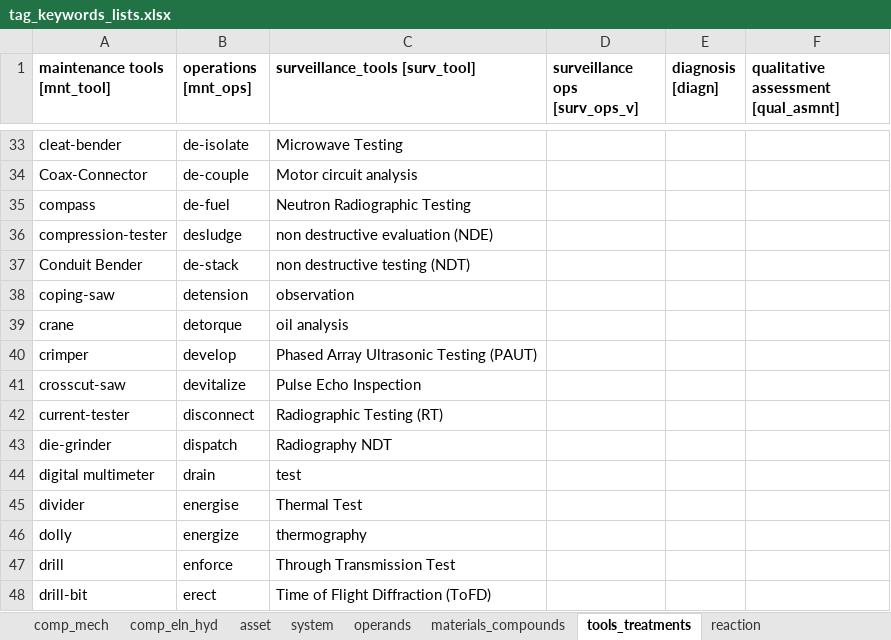
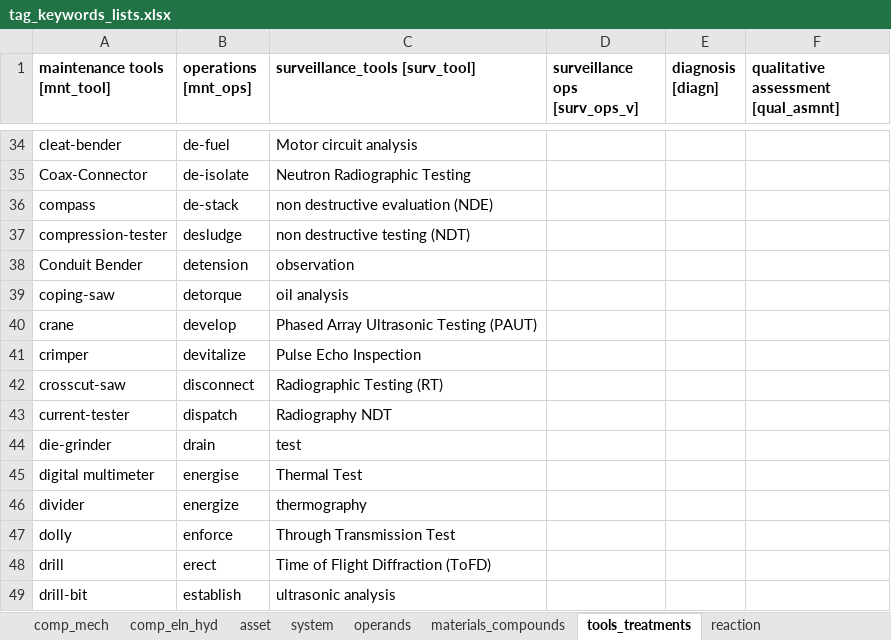
Before and after one commit to idaholab/DACKAR, an Excel workbook: data/tag_keywords_lists.xlsx, sheet tools_treatments, drawn as a sheet; only a part is shown, gaps mark what is left out; values as stored, in another font and other column widths than the file's, no borders; addresses are those after the commit; the diff covers the shown part only; the diff names each change by its address in the sheet, - before the commit and + after, or states it on an @@ line.

```diff
--- a/data/tag_keywords_lists.xlsx (sheet tools_treatments)
+++ b/data/tag_keywords_lists.xlsx (sheet tools_treatments)
-B34 (operations [mnt_ops]): de-isolate
+B34 (operations [mnt_ops]): de-fuel
-C34 (surveillance_tools [surv_tool]): Microwave Testing
+C34 (surveillance_tools [surv_tool]): Motor circuit analysis
-B35 (operations [mnt_ops]): de-couple
+B35 (operations [mnt_ops]): de-isolate
-C35 (surveillance_tools [surv_tool]): Motor circuit analysis
+C35 (surveillance_tools [surv_tool]): Neutron Radiographic Testing
-B36 (operations [mnt_ops]): de-fuel
+B36 (operations [mnt_ops]): de-stack
-C36 (surveillance_tools [surv_tool]): Neutron Radiographic Testing
+C36 (surveillance_tools [surv_tool]): non destructive evaluation (NDE)
-C37 (surveillance_tools [surv_tool]): non destructive evaluation (NDE)
+C37 (surveillance_tools [surv_tool]): non destructive testing (NDT)
-B38 (operations [mnt_ops]): de-stack
+B38 (operations [mnt_ops]): detension
-C38 (surveillance_tools [surv_tool]): non destructive testing (NDT)
+C38 (surveillance_tools [surv_tool]): observation
-B39 (operations [mnt_ops]): detension
+B39 (operations [mnt_ops]): detorque
-C39 (surveillance_tools [surv_tool]): observation
+C39 (surveillance_tools [surv_tool]): oil analysis
-B40 (operations [mnt_ops]): detorque
+B40 (operations [mnt_ops]): develop
-C40 (surveillance_tools [surv_tool]): oil analysis
+C40 (surveillance_tools [surv_tool]): Phased Array Ultrasonic Testing (PAUT)
-B41 (operations [mnt_ops]): develop
+B41 (operations [mnt_ops]): devitalize
-C41 (surveillance_tools [surv_tool]): Phased Array Ultrasonic Testing (PAUT)
+C41 (surveillance_tools [surv_tool]): Pulse Echo Inspection
-B42 (operations [mnt_ops]): devitalize
+B42 (operations [mnt_ops]): disconnect
-C42 (surveillance_tools [surv_tool]): Pulse Echo Inspection
+C42 (surveillance_tools [surv_tool]): Radiographic Testing (RT)
-B43 (operations [mnt_ops]): disconnect
+B43 (operations [mnt_ops]): dispatch
-C43 (surveillance_tools [surv_tool]): Radiographic Testing (RT)
+C43 (surveillance_tools [surv_tool]): Radiography NDT
-B44 (operations [mnt_ops]): dispatch
+B44 (operations [mnt_ops]): drain
-C44 (surveillance_tools [surv_tool]): Radiography NDT
+C44 (surveillance_tools [surv_tool]): test
-B45 (operations [mnt_ops]): drain
+B45 (operations [mnt_ops]): energise
-C45 (surveillance_tools [surv_tool]): test
+C45 (surveillance_tools [surv_tool]): Thermal Test
-B46 (operations [mnt_ops]): energise
+B46 (operations [mnt_ops]): energize
-C46 (surveillance_tools [surv_tool]): Thermal Test
+C46 (surveillance_tools [surv_tool]): thermography
-B47 (operations [mnt_ops]): energize
+B47 (operations [mnt_ops]): enforce
-C47 (surveillance_tools [surv_tool]): thermography
+C47 (surveillance_tools [surv_tool]): Through Transmission Test
-B48 (operations [mnt_ops]): enforce
+B48 (operations [mnt_ops]): erect
-C48 (surveillance_tools [surv_tool]): Through Transmission Test
+C48 (surveillance_tools [surv_tool]): Time of Flight Diffraction (ToFD)
-B49 (operations [mnt_ops]): erect
+B49 (operations [mnt_ops]): establish
-C49 (surveillance_tools [surv_tool]): Time of Flight Diffraction (ToFD)
+C49 (surveillance_tools [surv_tool]): ultrasonic analysis
```
Also changed, not shown: 3 added rows, 7 removed rows, 2 moved rows and 105 edited cells elsewhere in this sheet, sheet asset, sheet reaction, sheet comp_eln_hyd, sheet materials_compounds, 2 other files.
